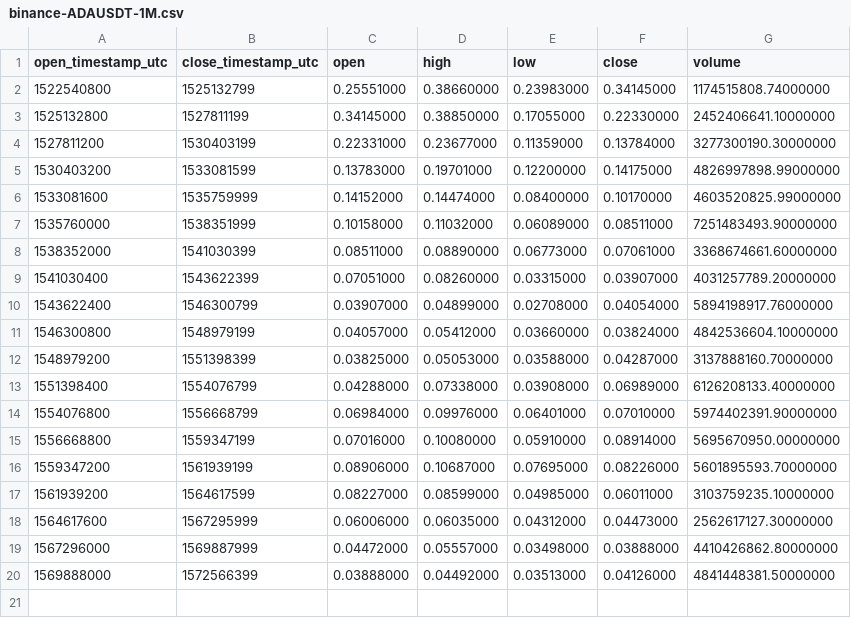
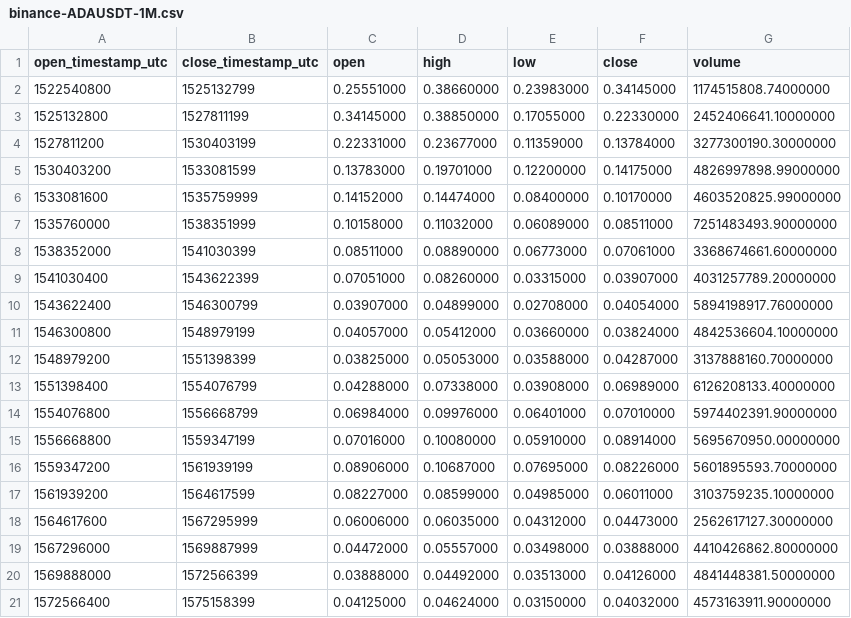
Before and after one commit to cryptobigbro/binance-ADAUSDT, a CSV file: binance-ADAUSDT-1M.csv, drawn as a sheet; the diff names each change by its address in the sheet, - before the commit and + after, or states it on an @@ line.

Commit message:
Update OHLCV data.

```diff
--- a/binance-ADAUSDT-1M.csv
+++ b/binance-ADAUSDT-1M.csv
+row 21: 1572566400 | 1575158399 | 0.04125000 | 0.04624000 | 0.03150000 | 0.04032000 | 4573163911.90000000
```
Also changed, not shown: binance-ADAUSDT-1d.csv, 1 other file.
